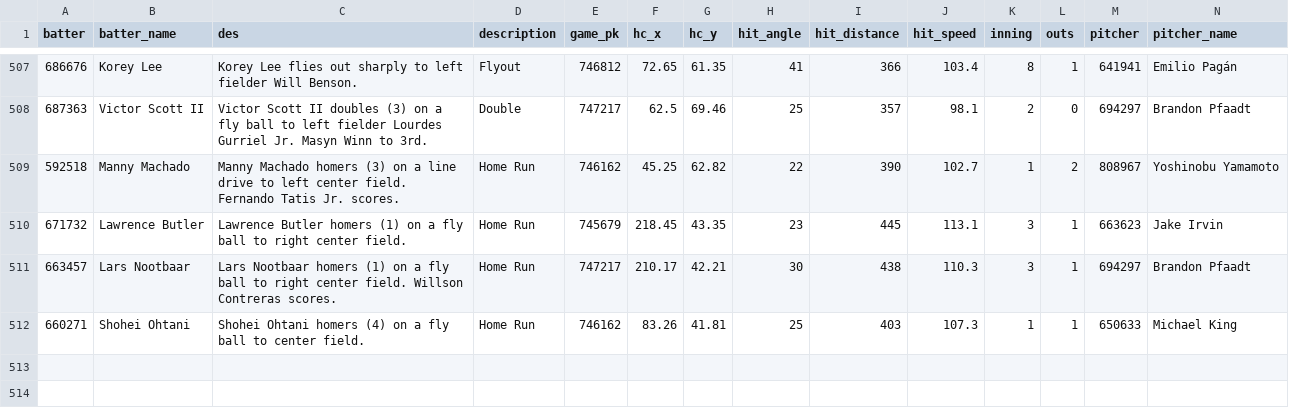
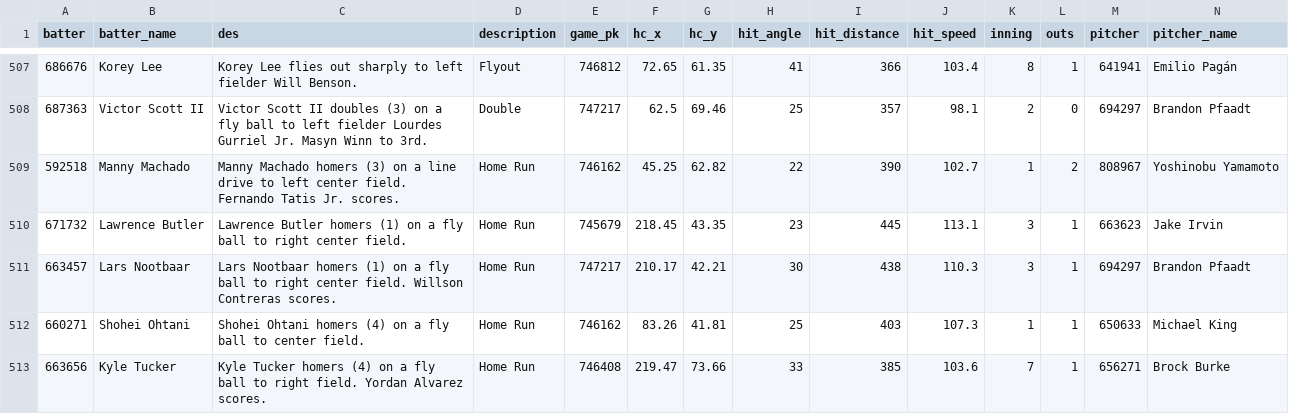
Before and after one commit to NimbleValley/home-run-api, a CSV file: site/data/2024.csv, drawn as a sheet; only a part is shown, gaps mark what is left out; rows hold the shown columns only; the diff names each change by its address in the sheet, - before the commit and + after, or states it on an @@ line.

Commit message:
Upload data

```diff
--- a/site/data/2024.csv
+++ b/site/data/2024.csv
+row 513: 663656 | Kyle Tucker | Kyle Tucker homers (4) on a fly ball to right field. Yordan Alvarez scores. | Home Run | 746408 | 219.47 | 73.66 | 33 | 385 | 103.6 | 7 | 1 | 656271 | Brock Burke
```
Also changed, not shown: 24 other files.
